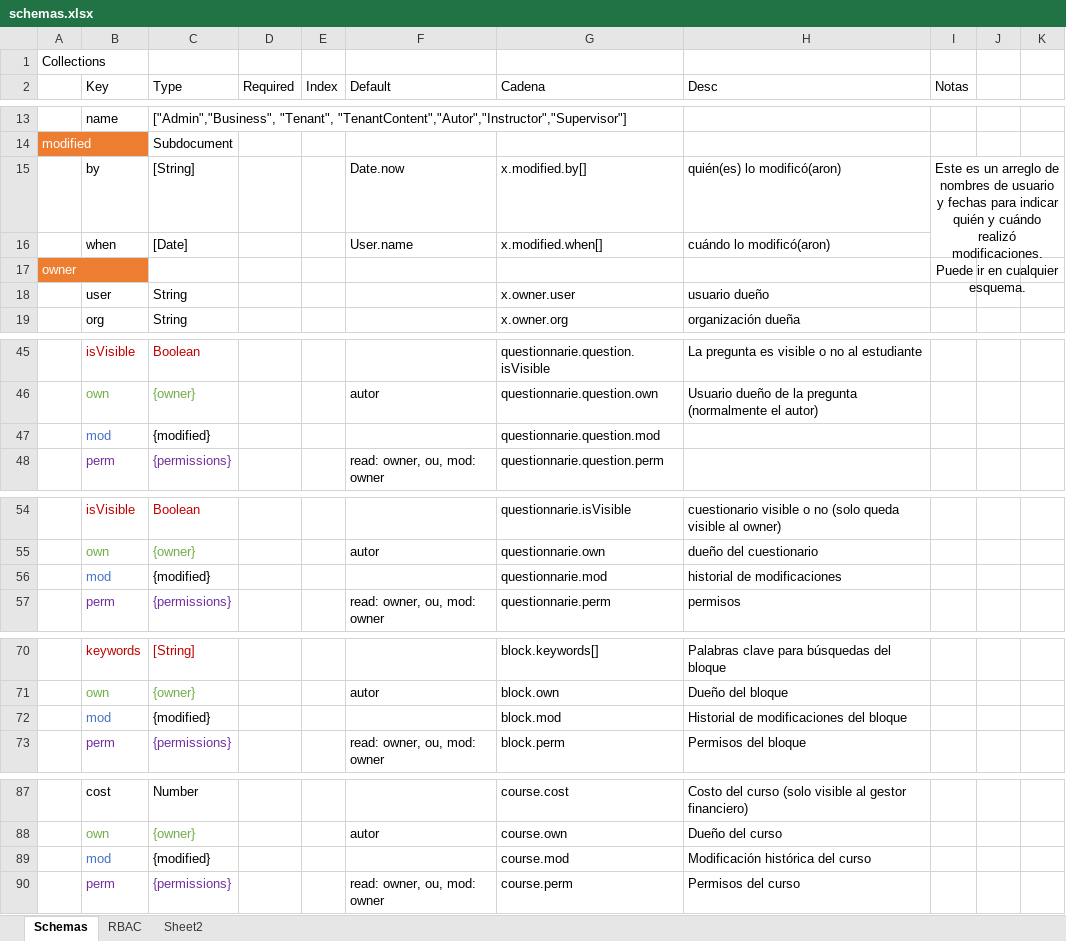
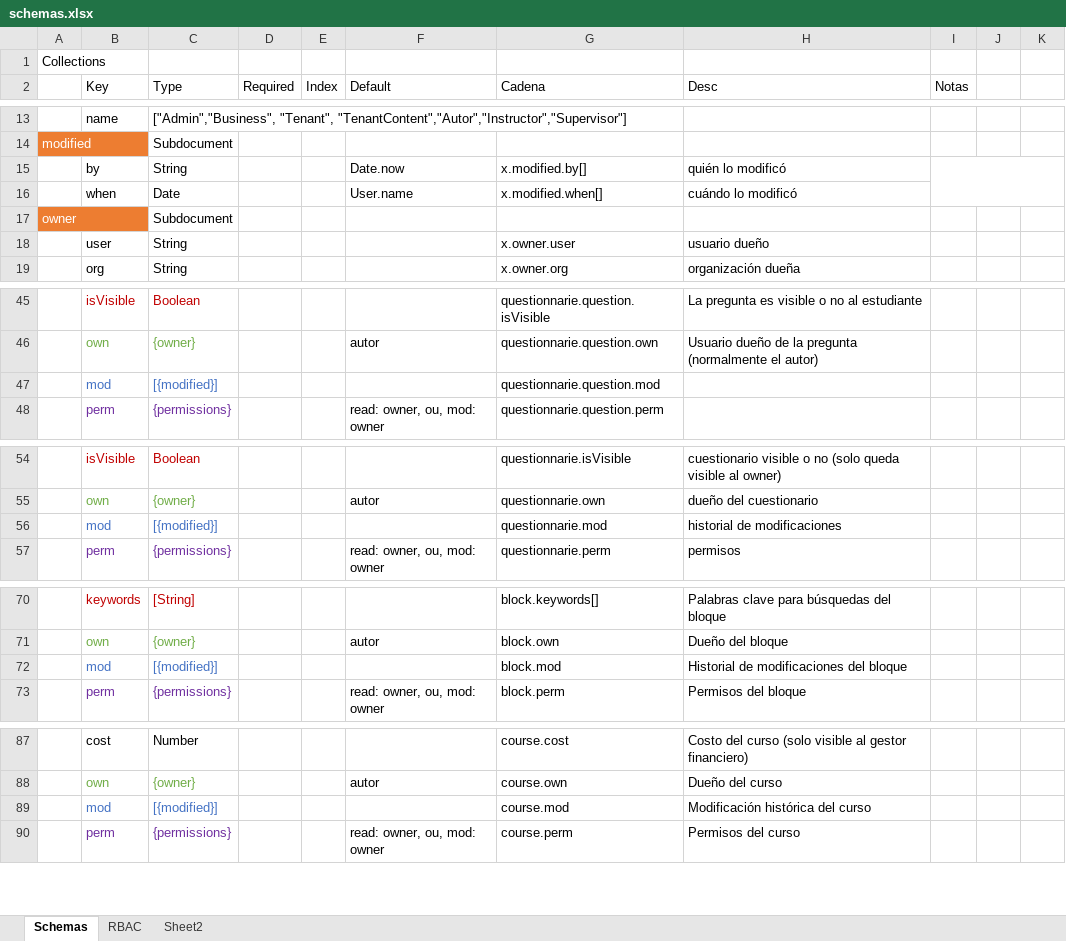
Before and after one commit to ACLSystems/alumno, an Excel workbook: doc/schemas.xlsx, sheet Schemas, drawn as a sheet; only a part is shown, gaps mark what is left out; values as stored, in another font and other column widths than the file's, no borders; the diff covers the shown part only; the diff names each change by its address in the sheet, - before the commit and + after, or states it on an @@ line.

Commit message:
continuando la modificacion de esquemas y haciendolos mas eficientes

```diff
--- a/doc/schemas.xlsx (sheet Schemas)
+++ b/doc/schemas.xlsx (sheet Schemas)
-C15 (Type): [String]
+C15 (Type): String
-H15 (Desc): quién(es) lo modificó(aron)
+H15 (Desc): quién lo modificó
-I15 (Notas): Este es un arreglo de nombres de usuario y fechas para indicar quién y cuándo realizó modificaciones. Puede ir en cualquier esquema.
+I15 (Notas): (empty)
-C16 (Type): [Date]
+C16 (Type): Date
-H16 (Desc): cuándo lo modificó(aron)
+H16 (Desc): cuándo lo modificó
-C17 (Type): (empty)
+C17 (Type): Subdocument
-C47 (Type): {modified}
+C47 (Type): [{modified}]
-C47 text colour: black
+C47 text colour: #4472C4
-C56 (Type): {modified}
+C56 (Type): [{modified}]
-C56 text colour: black
+C56 text colour: #4472C4
-C72 (Type): {modified}
+C72 (Type): [{modified}]
-C72 text colour: black
+C72 text colour: #4472C4
-C89 (Type): {modified}
+C89 (Type): [{modified}]
-C89 text colour: black
+C89 text colour: #4472C4
```
Also changed, not shown: 1 edited cell elsewhere in this sheet, 7 other files.
